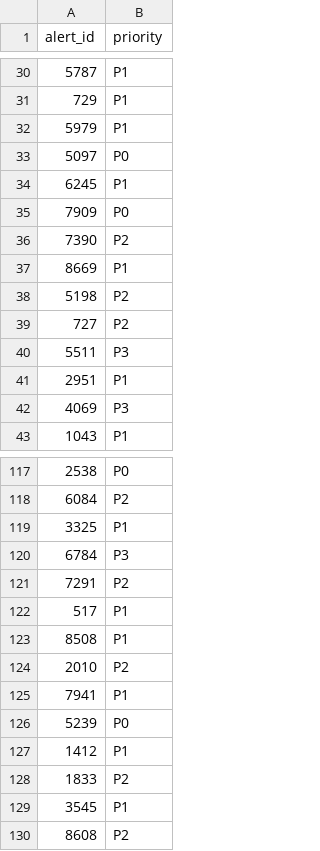
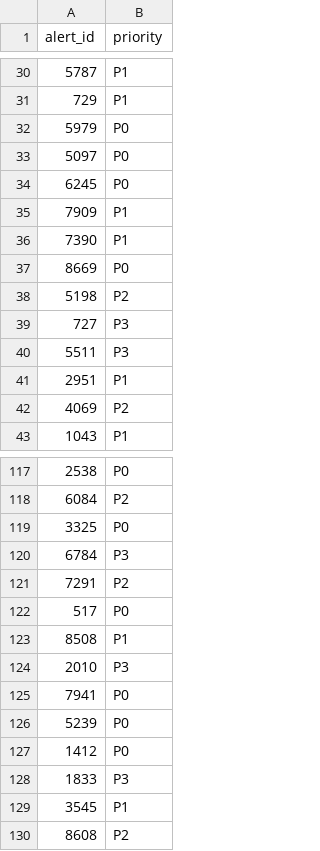
Before and after one commit to nacapule/bnpl-fraud-workbench, a CSV file: llm/eval/results/priorities.csv, drawn as a sheet; only a part is shown, gaps mark what is left out; the diff covers the shown part only.

```diff
--- a/llm/eval/results/priorities.csv
+++ b/llm/eval/results/priorities.csv
@@ -31,13 +31,13 @@ alert_id,priority
 729,P1
-5979,P1
+5979,P0
 5097,P0
-6245,P1
-7909,P0
-7390,P2
-8669,P1
+6245,P0
+7909,P1
+7390,P1
+8669,P0
 5198,P2
-727,P2
+727,P3
 5511,P3
 2951,P1
-4069,P3
+4069,P2
 1043,P1
@@ -118,12 +118,12 @@ alert_id,priority
 6084,P2
-3325,P1
+3325,P0
 6784,P3
 7291,P2
-517,P1
+517,P0
 8508,P1
-2010,P2
-7941,P1
+2010,P3
+7941,P0
 5239,P0
-1412,P1
-1833,P2
+1412,P0
+1833,P3
 3545,P1
```
Also changed, not shown: 60 added rows and 27 edited cells elsewhere in this file, 8 other files.
